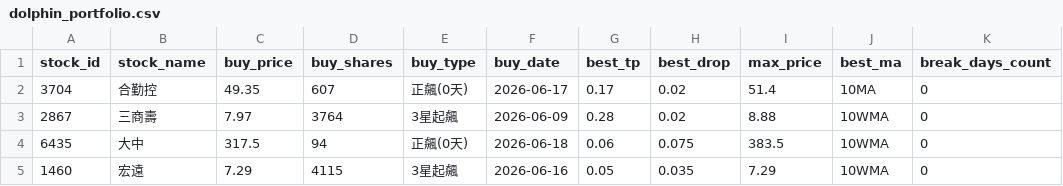
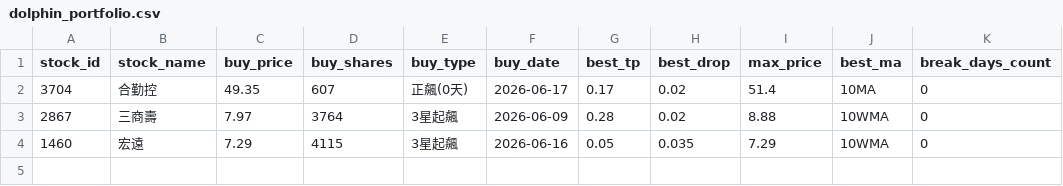
Before and after one commit to chunyulaie/my-dolphin-radar, a CSV file: dolphin_portfolio.csv, drawn as a sheet.

```diff
--- a/dolphin_portfolio.csv
+++ b/dolphin_portfolio.csv
@@ -3,3 +3,2 @@ stock_id,stock_name,buy_price,buy_shares,buy_type,buy_date,best_tp,best_drop,max
 2867,三商壽,7.97,3764,3星起飆,2026-06-09,0.28,0.02,8.88,10WMA,0
-6435,大中,317.5,94,正飆(0天),2026-06-18,0.06,0.075,383.5,10WMA,0
 1460,宏遠,7.29,4115,3星起飆,2026-06-16,0.05,0.035,7.29,10WMA,0
```
Also changed, not shown: dolphin_history_ledger.csv, dolphin_optimizer_details.csv, 3 other files.
